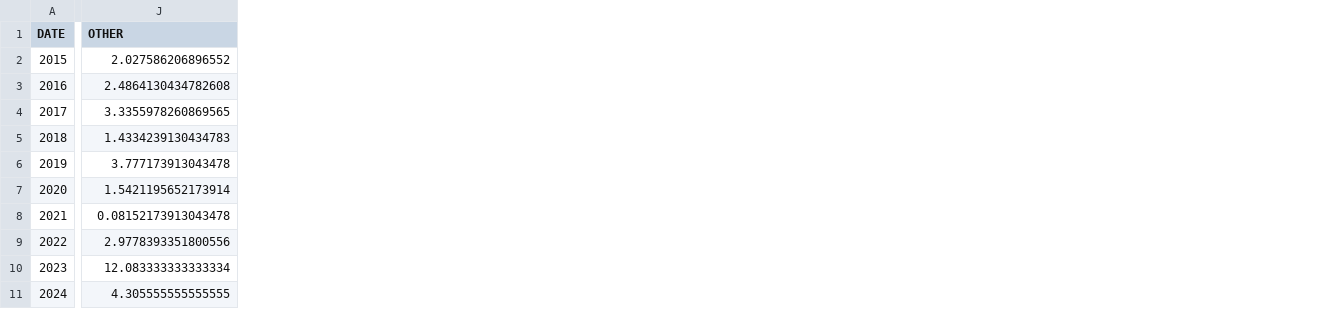
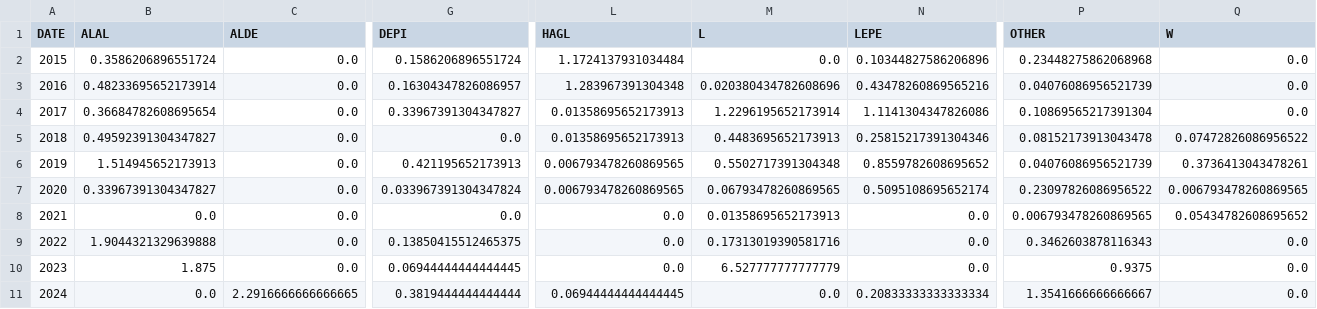
Before and after one commit to chilaust/StClaire, a CSV file: 2025_Jan_Cover_Data/PercentCoverData_Rush_Cover_All/TotalsByYear_CoverPercentage_Rush_Cover_All.csv, drawn as a sheet; only a part is shown, gaps mark what is left out; addresses are those after the commit; the diff covers the shown part only; the diff names each change by its address in the sheet, - before the commit and + after, or states it on an @@ line.

```diff
--- a/2025_Jan_Cover_Data/PercentCoverData_Rush_Cover_All/TotalsByYear_CoverPercentage_Rush_Cover_All.csv
+++ b/2025_Jan_Cover_Data/PercentCoverData_Rush_Cover_All/TotalsByYear_CoverPercentage_Rush_Cover_All.csv
+column B (ALAL), rows 2-11: 0.3586206896551724 | 0.48233695652173914 | 0.36684782608695654 | 0.49592391304347827 | 1.514945652173913 | 0.33967391304347827 | 0.0 | 1.9044321329639888 | 1.875 | 0.0
+column C (ALDE), rows 2-11: 0.0 | 0.0 | 0.0 | 0.0 | 0.0 | 0.0 | 0.0 | 0.0 | 0.0 | 2.2916666666666665
+column G (DEPI), rows 2-11: 0.1586206896551724 | 0.16304347826086957 | 0.33967391304347827 | 0.0 | 0.421195652173913 | 0.033967391304347824 | 0.0 | 0.13850415512465375 | 0.06944444444444445 | 0.3819444444444444
+column L (HAGL), rows 2-11: 1.1724137931034484 | 1.283967391304348 | 0.01358695652173913 | 0.01358695652173913 | 0.006793478260869565 | 0.006793478260869565 | 0.0 | 0.0 | 0.0 | 0.06944444444444445
+column M (L), rows 2-11: 0.0 | 0.020380434782608696 | 1.2296195652173914 | 0.4483695652173913 | 0.5502717391304348 | 0.06793478260869565 | 0.01358695652173913 | 0.17313019390581716 | 6.527777777777779 | 0.0
+column N (LEPE), rows 2-11: 0.10344827586206896 | 0.43478260869565216 | 1.1141304347826086 | 0.25815217391304346 | 0.8559782608695652 | 0.5095108695652174 | 0.0 | 0.0 | 0.0 | 0.20833333333333334
+column Q (W), rows 2-11: 0.0 | 0.0 | 0.0 | 0.07472826086956522 | 0.3736413043478261 | 0.006793478260869565 | 0.05434782608695652 | 0.0 | 0.0 | 0.0
-P2 (OTHER): 2.027586206896552
+P2 (OTHER): 0.23448275862068968
-P3 (OTHER): 2.4864130434782608
+P3 (OTHER): 0.04076086956521739
-P4 (OTHER): 3.3355978260869565
+P4 (OTHER): 0.10869565217391304
-P5 (OTHER): 1.4334239130434783
+P5 (OTHER): 0.08152173913043478
-P6 (OTHER): 3.777173913043478
+P6 (OTHER): 0.04076086956521739
-P7 (OTHER): 1.5421195652173914
+P7 (OTHER): 0.23097826086956522
-P8 (OTHER): 0.08152173913043478
+P8 (OTHER): 0.006793478260869565
-P9 (OTHER): 2.9778393351800556
+P9 (OTHER): 0.3462603878116343
-P10 (OTHER): 12.083333333333334
+P10 (OTHER): 0.9375
-P11 (OTHER): 4.305555555555555
+P11 (OTHER): 1.3541666666666667
```
Also changed, not shown: 2 added columns elsewhere in this file, 2025_Jan_Cover_Data/PercentCoverData_Lytle_Cover_All/2017_CoverPercentage_ByPlot_Lytle_Cover_All.csv, 2025_Jan_Cover_Data/PercentCoverData_Lytle_Cover_All/2018_CoverPercentage_ByPlot_Lytle_Cover_All.csv, 46 other files.
